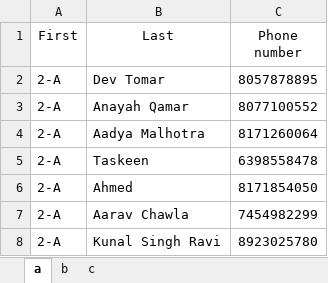
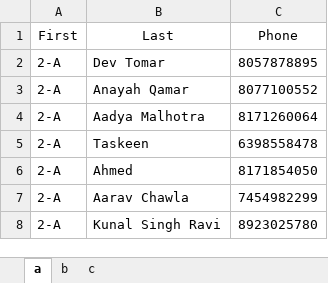
Before and after one commit to Aaryan-kapur/xlsx_to_vcf, an Excel workbook: Excel/class2final.xlsx, sheet a, drawn as a sheet; only a part is shown; values as stored, in another font and other column widths than the file's, no borders; the diff names each change by its address in the sheet, - before the commit and + after, or states it on an @@ line.

```diff
--- a/Excel/class2final.xlsx (sheet a)
+++ b/Excel/class2final.xlsx (sheet a)
-C1: Phone number
+C1: Phone
```
Also changed, not shown: sheet c, sheet b, Excel/class4final.xlsx, Excel/class5final.xlsx, 7 other files.
